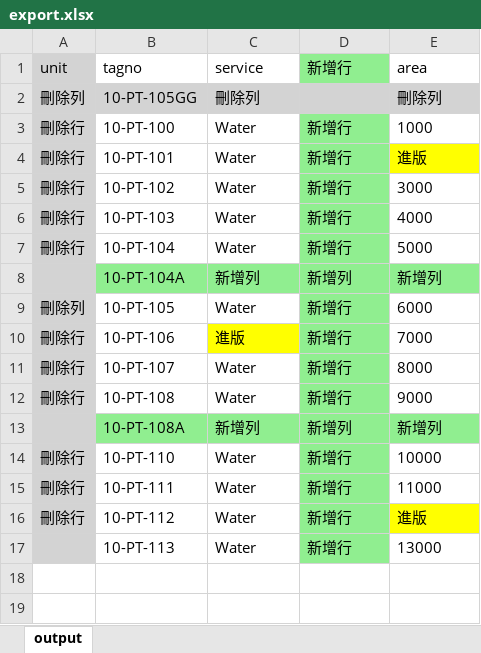
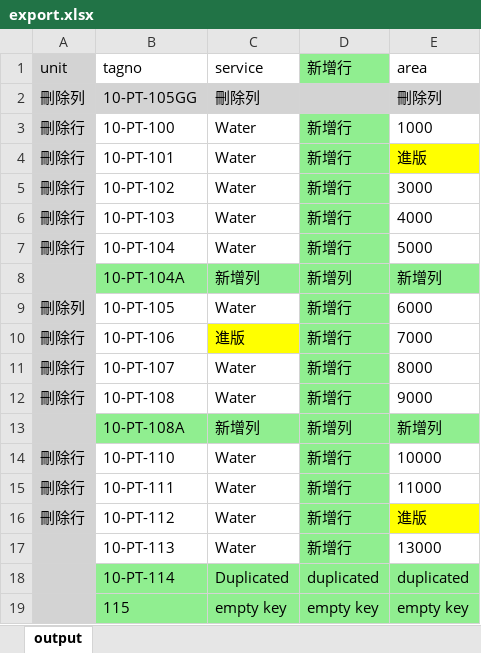
Before and after one commit to dk7188/xlsxcomp, an Excel workbook: xlsxcomp/bin/Debug/export.xlsx, sheet output, drawn as a sheet; values as stored, in another font and other column widths than the file's, no borders; the diff names each change by its address in the sheet, - before the commit and + after, or states it on an @@ line.

```diff
--- a/xlsxcomp/bin/Debug/export.xlsx (sheet output)
+++ b/xlsxcomp/bin/Debug/export.xlsx (sheet output)
+row 18:  | 10-PT-114 | Duplicated | duplicated | duplicated
+row 19:  | 115 | empty key | empty key | empty key
```
Also changed, not shown: xlsxcomp/bin/Debug/demo-new.xlsx, 6 other files.
